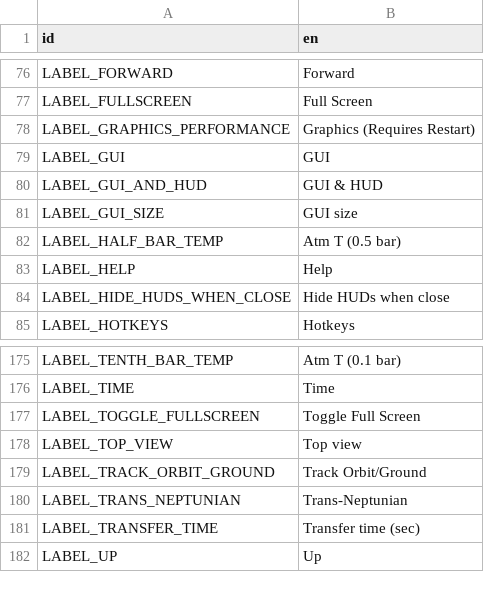
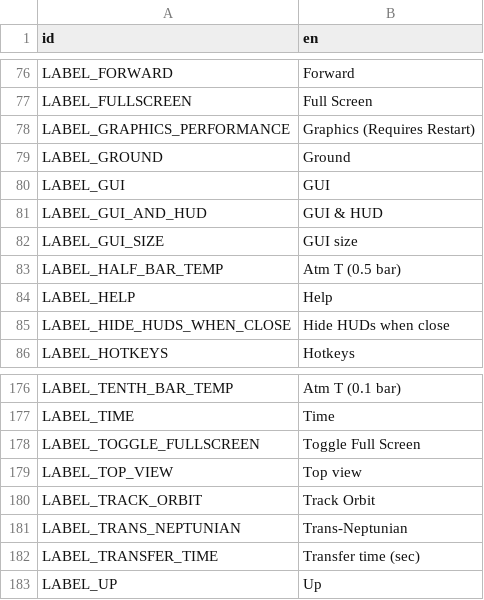
Before and after one commit to ivoyager/ivoyager, a CSV file: data/text/gui_text.csv, drawn as a sheet; only a part is shown, gaps mark what is left out.

```diff
--- a/data/text/gui_text.csv
+++ b/data/text/gui_text.csv
@@ -78,2 +78,3 @@ LABEL_FULLSCREEN,Full Screen
 LABEL_GRAPHICS_PERFORMANCE,Graphics (Requires Restart)
+LABEL_GROUND,Ground
 LABEL_GUI,GUI
@@ -178,3 +179,3 @@ LABEL_TOGGLE_FULLSCREEN,Toggle Full Screen
 LABEL_TOP_VIEW,Top view
-LABEL_TRACK_ORBIT_GROUND,Track Orbit/Ground
+LABEL_TRACK_ORBIT,Track Orbit
 LABEL_TRANS_NEPTUNIAN,Trans-Neptunian
```
Also changed, not shown: 5 other files.
